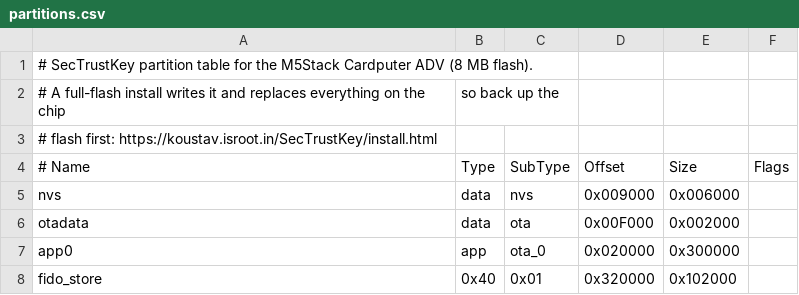
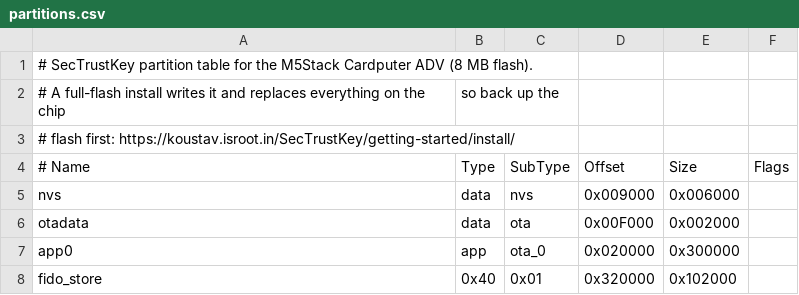
Before and after one commit to TakMashhido/SecTrustKey, a CSV file: config/partitions.csv, drawn as a sheet.

Commit message:
Redesign the README with screens, diagrams and a quick install
Adds rendered device screens, architecture, confirmation and boot diagrams,
and a banner under .github/assets, and points the partition table comment at
the new install guide.

```diff
--- a/config/partitions.csv
+++ b/config/partitions.csv
@@ -2,3 +2,3 @@
 # A full-flash install writes it and replaces everything on the chip, so back up the
-# flash first: https://koustav.isroot.in/SecTrustKey/install.html
+# flash first: https://koustav.isroot.in/SecTrustKey/getting-started/install/
 # Name,   Type, SubType, Offset,    Size,     Flags
```
Also changed, not shown: 24 other files.
